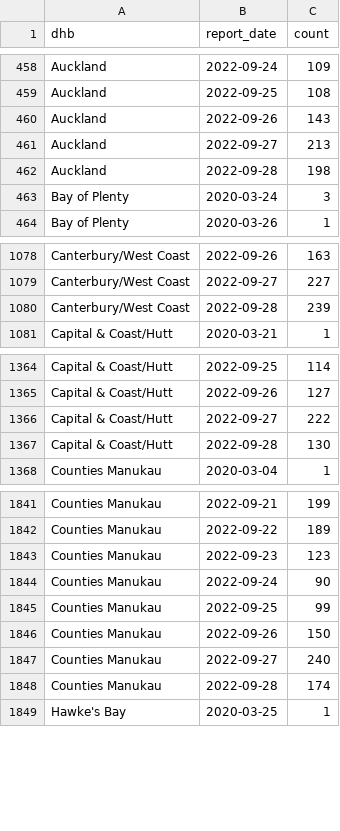
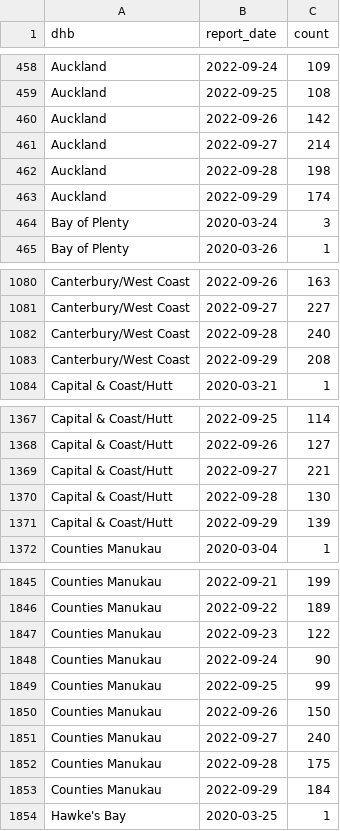
Before and after one commit to harkanwals/cdm, a CSV file: data/csvs/dhb_case_count.csv, drawn as a sheet; only a part is shown, gaps mark what is left out; the diff covers the shown part only.

```diff
--- a/data/csvs/dhb_case_count.csv
+++ b/data/csvs/dhb_case_count.csv
@@ -459,5 +459,6 @@ Auckland,2022-09-24,109
 Auckland,2022-09-25,108
-Auckland,2022-09-26,143
-Auckland,2022-09-27,213
+Auckland,2022-09-26,142
+Auckland,2022-09-27,214
 Auckland,2022-09-28,198
+Auckland,2022-09-29,174
 Bay of Plenty,2020-03-24,3
@@ -1079,3 +1081,4 @@ Canterbury/West Coast,2022-09-26,163
 Canterbury/West Coast,2022-09-27,227
-Canterbury/West Coast,2022-09-28,239
+Canterbury/West Coast,2022-09-28,240
+Canterbury/West Coast,2022-09-29,208
 Capital & Coast/Hutt,2020-03-21,1
@@ -1365,4 +1368,5 @@ Capital & Coast/Hutt,2022-09-25,114
 Capital & Coast/Hutt,2022-09-26,127
-Capital & Coast/Hutt,2022-09-27,222
+Capital & Coast/Hutt,2022-09-27,221
 Capital & Coast/Hutt,2022-09-28,130
+Capital & Coast/Hutt,2022-09-29,139
 Counties Manukau,2020-03-04,1
@@ -1842,3 +1846,3 @@ Counties Manukau,2022-09-21,199
 Counties Manukau,2022-09-22,189
-Counties Manukau,2022-09-23,123
+Counties Manukau,2022-09-23,122
 Counties Manukau,2022-09-24,90
@@ -1847,3 +1851,4 @@ Counties Manukau,2022-09-26,150
 Counties Manukau,2022-09-27,240
-Counties Manukau,2022-09-28,174
+Counties Manukau,2022-09-28,175
+Counties Manukau,2022-09-29,184
 Hawke's Bay,2020-03-25,1
```
Also changed, not shown: 15 added rows and 3 edited cells elsewhere in this file, 1 other file.
